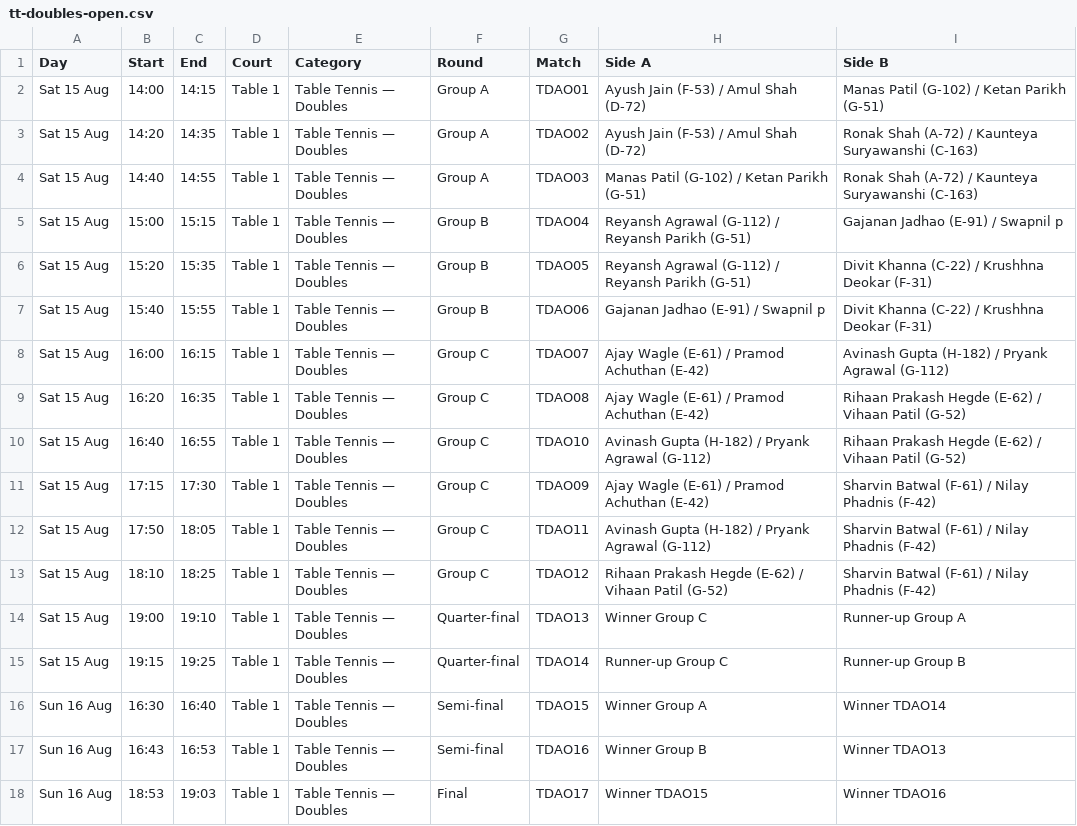
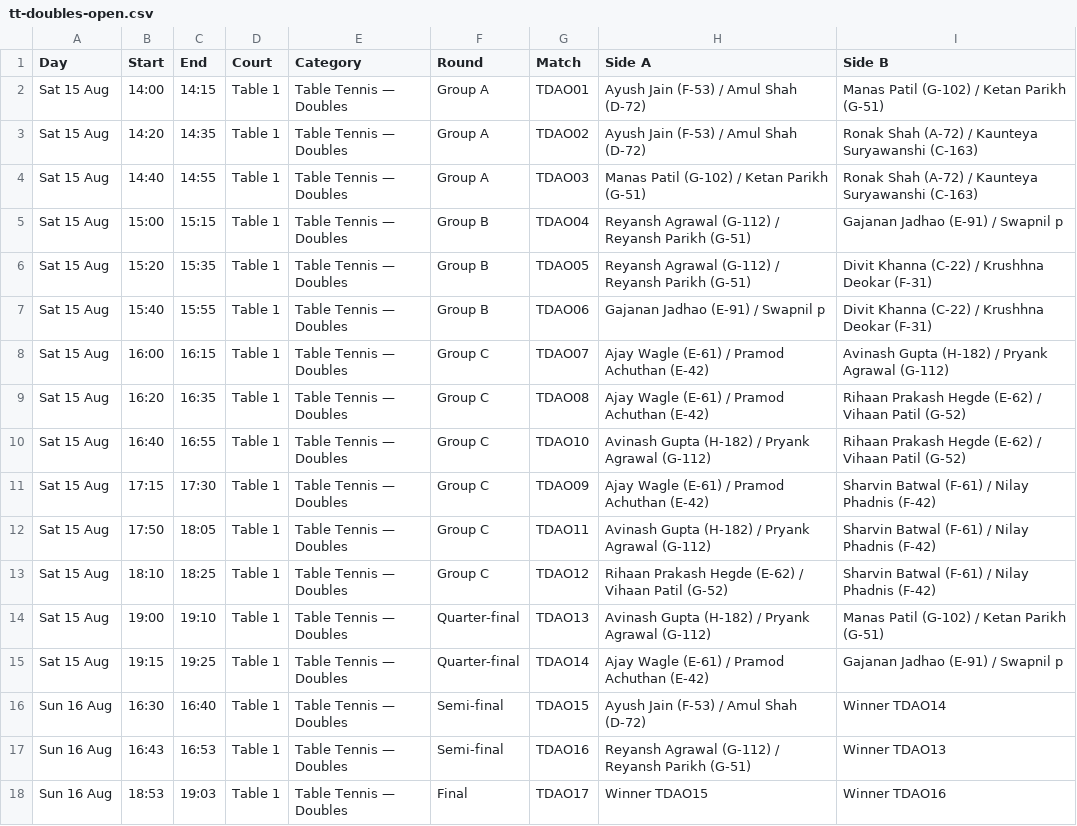
Before and after one commit to kaunteya/jade-indoor, a CSV file: schedules/data/tt-doubles-open.csv, drawn as a sheet.

Commit message:
Name the table tennis doubles qualifiers in the draw
All three groups have settled their top two, so the quarter-finals and
the group half of each semi-final can carry names instead of 'Winner
Group C' placeholders, which nothing resolves automatically.

Two consequences. check_draw.py infers a later round from the presence
of placeholder text, so the quarter-final round, now having none, is
judged as an opening round: it reports three further failures (TDAO13
and TDAO14 at 10 min against an expected 15, and a round shape of 2/1
against 2/2/1) on top of the two PL41 ones. And filling the names
exposed a clash the placeholder was hiding — Reyansh Parikh (G-51) is
in TDAO16 at Sun 16:43-16:53 and BDJO03 at 16:45-17:00. That one is
real and still open.

Like PL41, these edits depend on results and will not survive
regenerating the draw from psl.csv.

```diff
--- a/schedules/data/tt-doubles-open.csv
+++ b/schedules/data/tt-doubles-open.csv
@@ -13,6 +13,6 @@ Sat 15 Aug,17:50,18:05,Table 1,Table Tennis — Doubles,Group C,TDAO11,Avinash G
 Sat 15 Aug,18:10,18:25,Table 1,Table Tennis — Doubles,Group C,TDAO12,Rihaan Prakash Hegde (E-62) / Vihaan Patil (G-52),Sharvin Batwal (F-61) / Nilay Phadnis (F-42)
-Sat 15 Aug,19:00,19:10,Table 1,Table Tennis — Doubles,Quarter-final,TDAO13,Winner Group C,Runner-up Group A
-Sat 15 Aug,19:15,19:25,Table 1,Table Tennis — Doubles,Quarter-final,TDAO14,Runner-up Group C,Runner-up Group B
-Sun 16 Aug,16:30,16:40,Table 1,Table Tennis — Doubles,Semi-final,TDAO15,Winner Group A,Winner TDAO14
-Sun 16 Aug,16:43,16:53,Table 1,Table Tennis — Doubles,Semi-final,TDAO16,Winner Group B,Winner TDAO13
+Sat 15 Aug,19:00,19:10,Table 1,Table Tennis — Doubles,Quarter-final,TDAO13,Avinash Gupta (H-182) / Pryank Agrawal (G-112),Manas Patil (G-102) / Ketan Parikh (G-51)
+Sat 15 Aug,19:15,19:25,Table 1,Table Tennis — Doubles,Quarter-final,TDAO14,Ajay Wagle (E-61) / Pramod Achuthan (E-42),Gajanan Jadhao (E-91) / Swapnil p
+Sun 16 Aug,16:30,16:40,Table 1,Table Tennis — Doubles,Semi-final,TDAO15,Ayush Jain (F-53) / Amul Shah (D-72),Winner TDAO14
+Sun 16 Aug,16:43,16:53,Table 1,Table Tennis — Doubles,Semi-final,TDAO16,Reyansh Agrawal (G-112) / Reyansh Parikh (G-51),Winner TDAO13
 Sun 16 Aug,18:53,19:03,Table 1,Table Tennis — Doubles,Final,TDAO17,Winner TDAO15,Winner TDAO16
```
